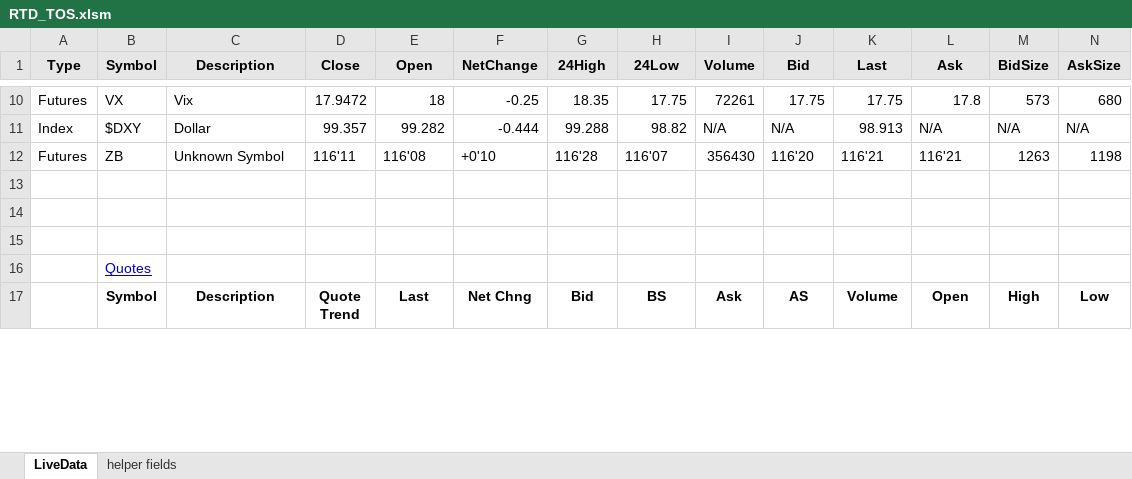
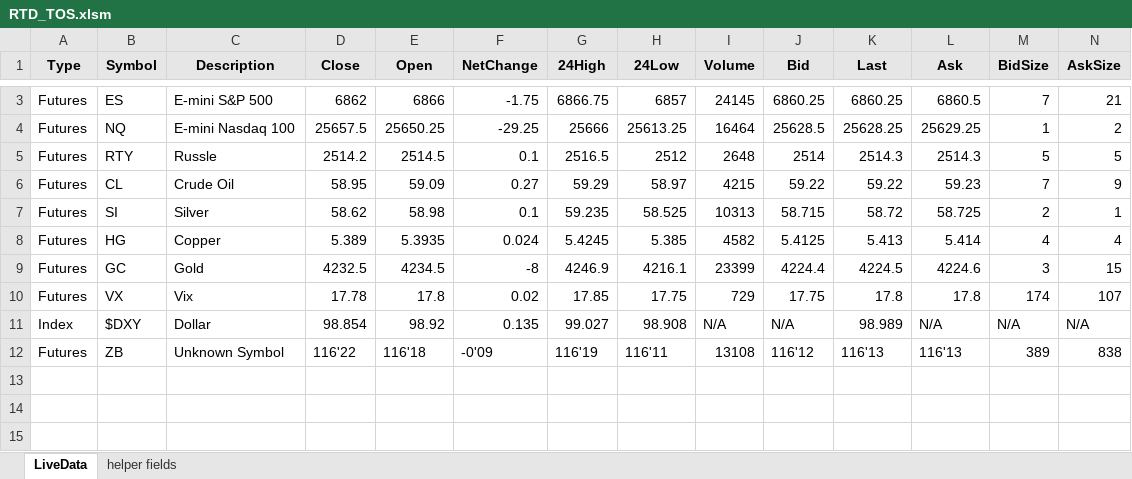
Before and after one commit to Cocodog2014/thor, an Excel workbook: RTD_TOS.xlsm, sheet LiveData, drawn as a sheet; only a part is shown, gaps mark what is left out; the shorter side is filled out with more unchanged rows; values as stored, in another font and other column widths than the file's, no borders; charts and pictures and table styles not drawn; rows hold the shown columns only; the diff covers the shown part only; the diff names each change by its address in the sheet, - before the commit and + after, or states it on an @@ line.

```diff
--- a/RTD_TOS.xlsm (sheet LiveData)
+++ b/RTD_TOS.xlsm (sheet LiveData)
+row 3: Futures | ES | E-mini S&P 500 | 6862 | 6866 | -1.75 | 6866.75 | 6857 | 24145 | 6860.25 | 6860.25 | 6860.5 | 7 | 21
+row 4: Futures | NQ | E-mini Nasdaq 100 | 25657.5 | 25650.25 | -29.25 | 25666 | 25613.25 | 16464 | 25628.5 | 25628.25 | 25629.25 | 1 | 2
+row 5: Futures | RTY | Russle | 2514.2 | 2514.5 | 0.1 | 2516.5 | 2512 | 2648 | 2514 | 2514.3 | 2514.3 | 5 | 5
+row 6: Futures | CL | Crude Oil | 58.95 | 59.09 | 0.27 | 59.29 | 58.97 | 4215 | 59.22 | 59.22 | 59.23 | 7 | 9
+row 7: Futures | SI | Silver | 58.62 | 58.98 | 0.1 | 59.235 | 58.525 | 10313 | 58.715 | 58.72 | 58.725 | 2 | 1
+row 8: Futures | HG | Copper | 5.389 | 5.3935 | 0.024 | 5.4245 | 5.385 | 4582 | 5.4125 | 5.413 | 5.414 | 4 | 4
+row 9: Futures | GC | Gold | 4232.5 | 4234.5 | -8 | 4246.9 | 4216.1 | 23399 | 4224.4 | 4224.5 | 4224.6 | 3 | 15
-D10 (Close): 17.9472
+D10 (Close): 17.78
-E10 (Open): 18
+E10 (Open): 17.8
-F10 (NetChange): -0.25
+F10 (NetChange): 0.02
-G10 (24High): 18.35
+G10 (24High): 17.85
-I10 (Volume): 72261
+I10 (Volume): 729
-K10 (Last): 17.75
+K10 (Last): 17.8
-M10 (BidSize): 573
+M10 (BidSize): 174
-N10 (AskSize): 680
+N10 (AskSize): 107
-D11 (Close): 99.357
+D11 (Close): 98.854
-E11 (Open): 99.282
+E11 (Open): 98.92
-F11 (NetChange): -0.444
+F11 (NetChange): 0.135
-G11 (24High): 99.288
+G11 (24High): 99.027
-H11 (24Low): 98.82
+H11 (24Low): 98.908
-K11 (Last): 98.913
+K11 (Last): 98.989
-D12 (Close): 116'11
+D12 (Close): 116'22
-E12 (Open): 116'08
+E12 (Open): 116'18
-F12 (NetChange): +0'10
+F12 (NetChange): -0'09
-G12 (24High): 116'28
+G12 (24High): 116'19
-H12 (24Low): 116'07
+H12 (24Low): 116'11
-I12 (Volume): 356430
+I12 (Volume): 13108
-J12 (Bid): 116'20
+J12 (Bid): 116'12
-K12 (Last): 116'21
+K12 (Last): 116'13
-L12 (Ask): 116'21
+L12 (Ask): 116'13
-M12 (BidSize): 1263
+M12 (BidSize): 389
-N12 (AskSize): 1198
+N12 (AskSize): 838
```
Also changed, not shown: 1 added row, 8 removed rows and 4 edited cells elsewhere in this sheet, 3 other files.
